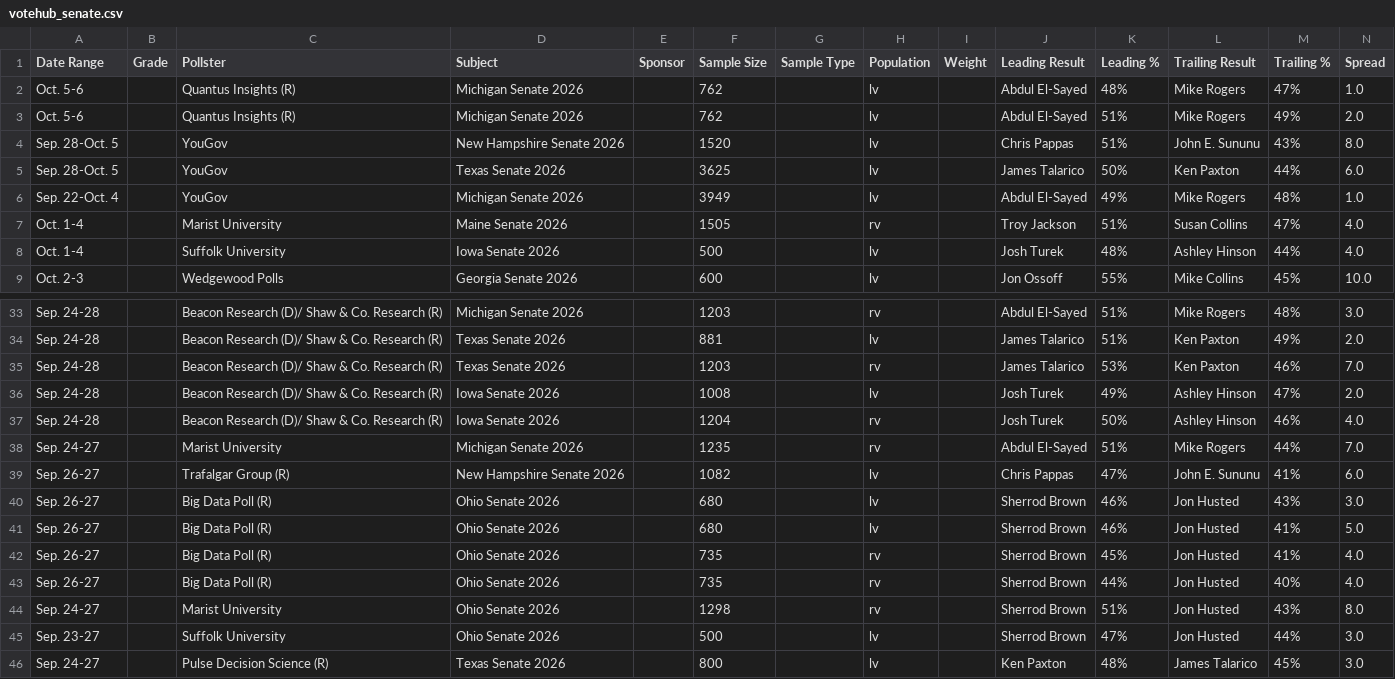
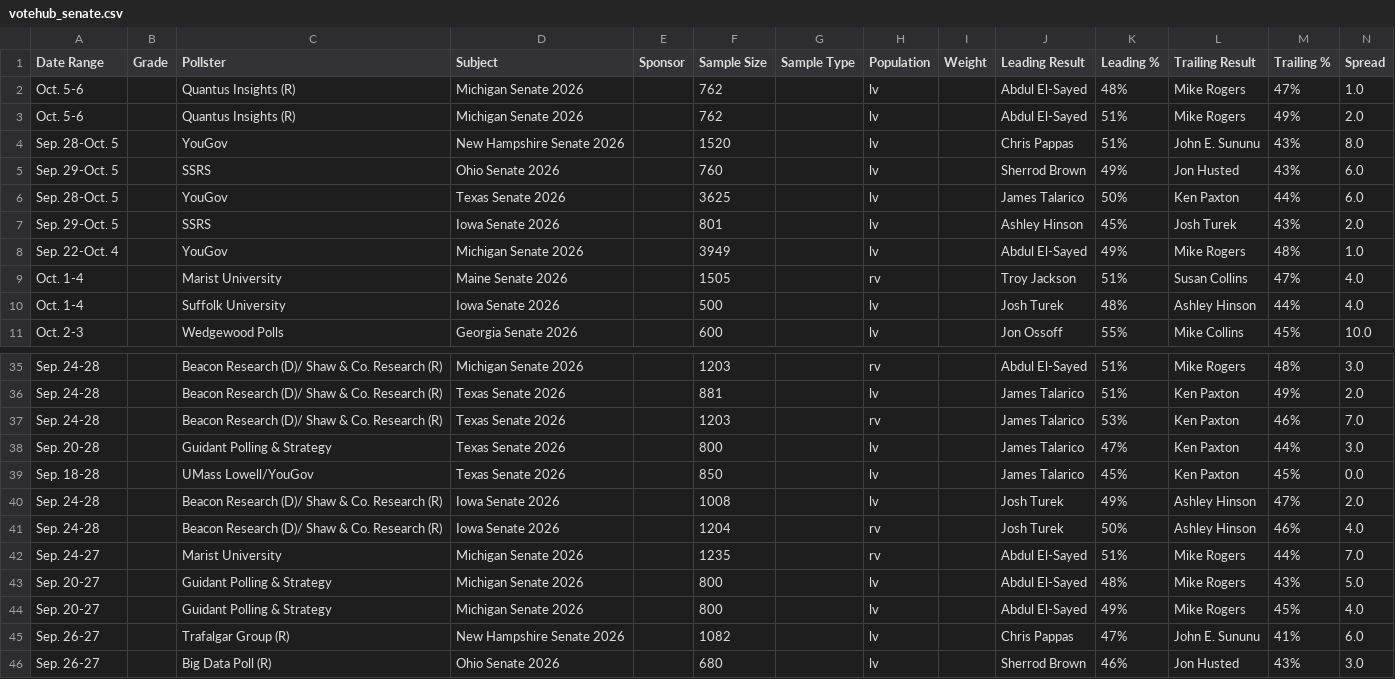
Before and after one commit to Hijodeagua/Election-models-by-Tre, a CSV file: data/fallback/votehub_senate.csv, drawn as a sheet; only a part is shown, gaps mark what is left out; the shorter side is filled out with more unchanged rows; the diff names each change by its address in the sheet, - before the commit and + after, or states it on an @@ line.

```diff
--- a/data/fallback/votehub_senate.csv
+++ b/data/fallback/votehub_senate.csv
+row 5: Sep. 29-Oct. 5 |  | SSRS | Ohio Senate 2026 |  | 760 |  | lv |  | Sherrod Brown | 49% | Jon Husted | 43% | 6.0
+row 7: Sep. 29-Oct. 5 |  | SSRS | Iowa Senate 2026 |  | 801 |  | lv |  | Ashley Hinson | 45% | Josh Turek | 43% | 2.0
+row 38: Sep. 20-28 |  | Guidant Polling & Strategy | Texas Senate 2026 |  | 800 |  | lv |  | James Talarico | 47% | Ken Paxton | 44% | 3.0
+row 39: Sep. 18-28 |  | UMass Lowell/YouGov | Texas Senate 2026 |  | 850 |  | lv |  | James Talarico | 45% | Ken Paxton | 45% | 0.0
+row 43: Sep. 20-27 |  | Guidant Polling & Strategy | Michigan Senate 2026 |  | 800 |  | lv |  | Abdul El-Sayed | 48% | Mike Rogers | 43% | 5.0
+row 44: Sep. 20-27 |  | Guidant Polling & Strategy | Michigan Senate 2026 |  | 800 |  | lv |  | Abdul El-Sayed | 49% | Mike Rogers | 45% | 4.0
```
Also changed, not shown: data/fallback/market_odds.csv, 6 other files.
